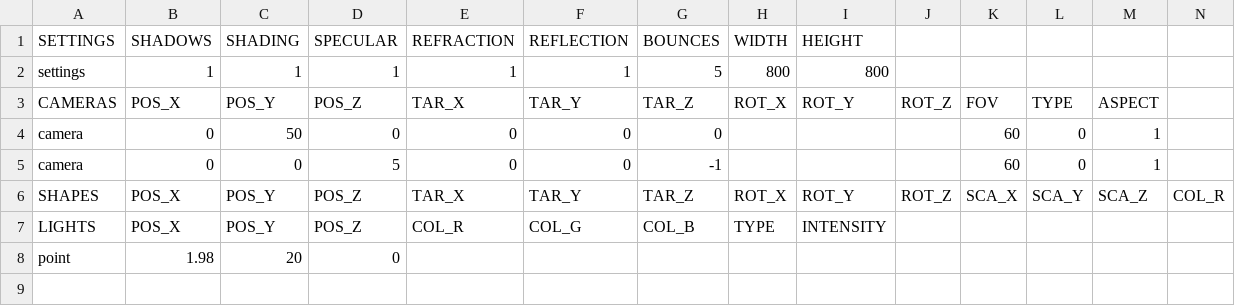
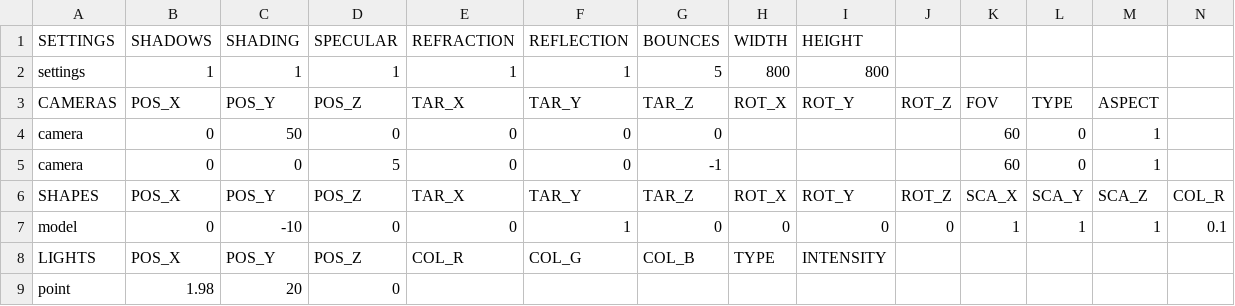
Before and after one commit to rasmusjaa/rt, a CSV file: resources/scene4.csv, drawn as a sheet; only a part is shown; rows hold the shown columns only; the diff names each change by its address in the sheet, - before the commit and + after, or states it on an @@ line.

Commit message:
fixed triangles and model is now read as shape

```diff
--- a/resources/scene4.csv
+++ b/resources/scene4.csv
+row 7: model | 0 | -10 | 0 | 0 | 1 | 0 | 0 | 0 | 0 | 1 | 1 | 1 | 0.1
```
Also changed, not shown: 7 other files.
